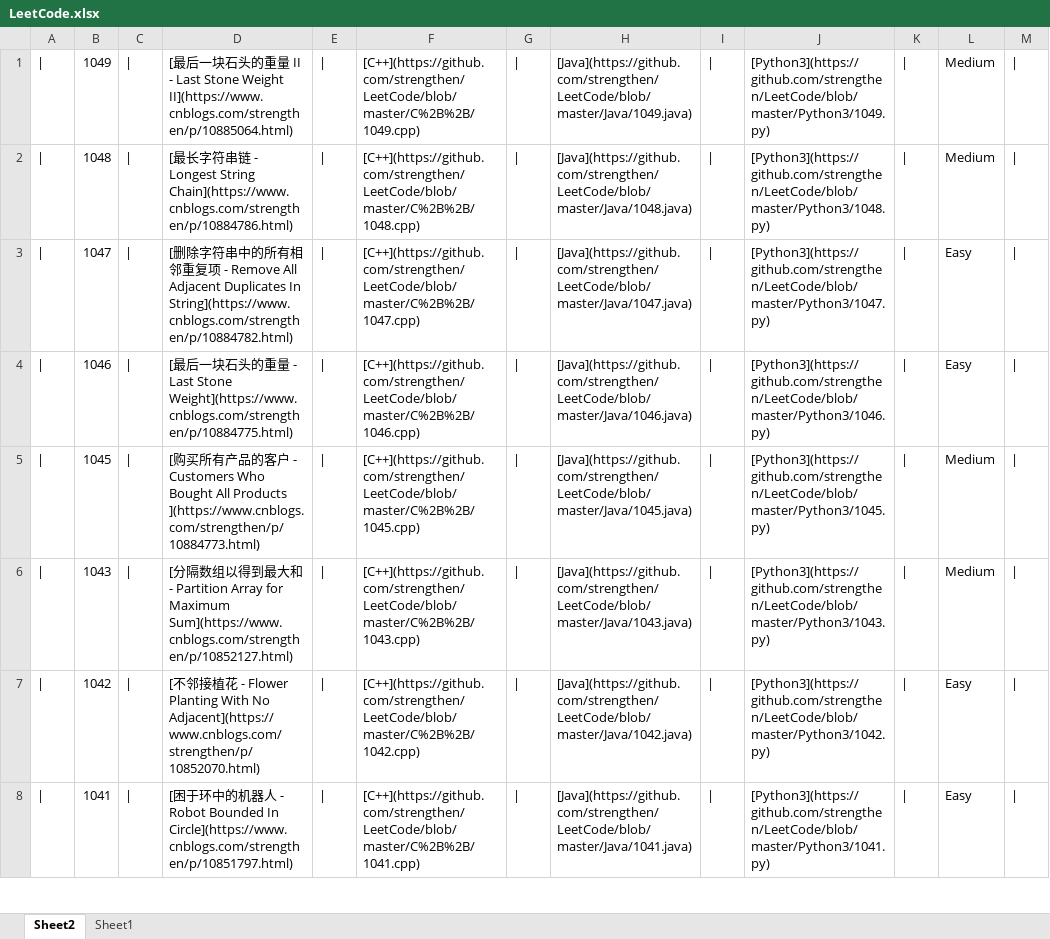
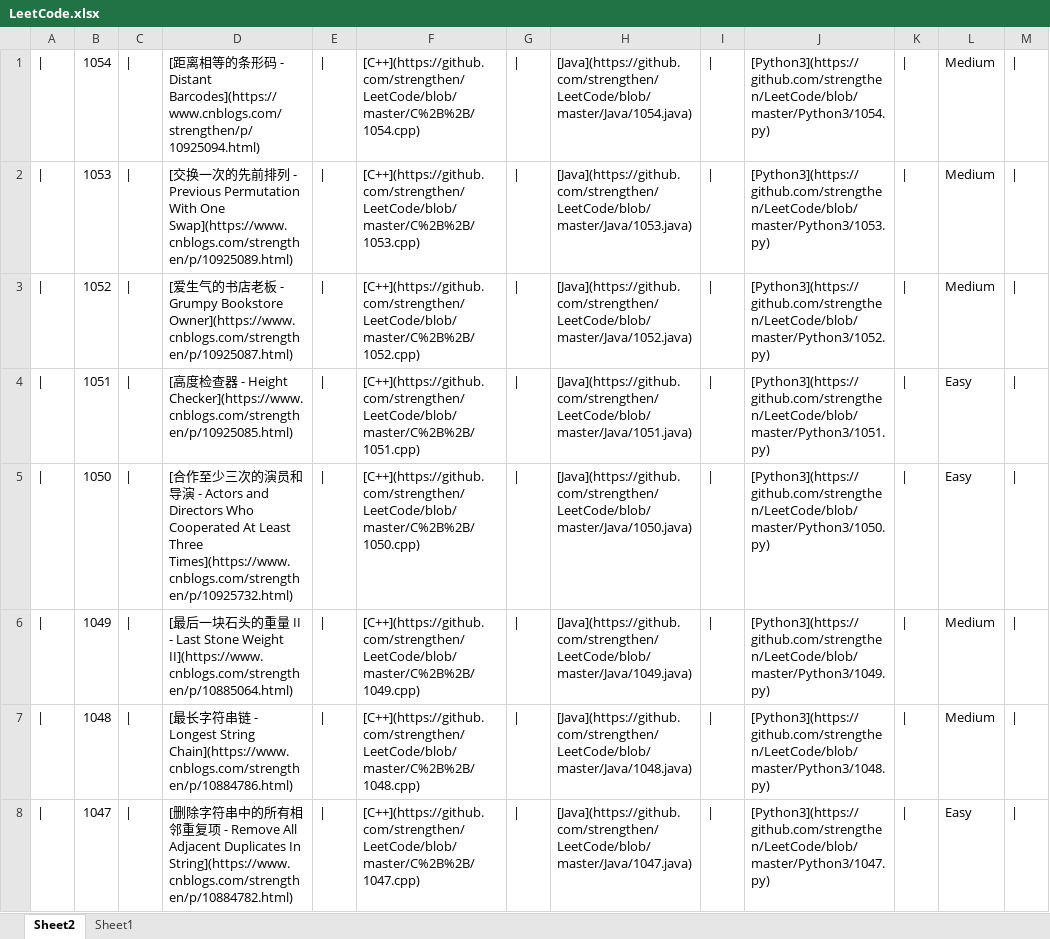
Before and after one commit to strengthen/LeetCode, an Excel workbook: Swift/LeetCode.xlsx, sheet Sheet2, drawn as a sheet; only a part is shown; the shorter side is filled out with more unchanged rows; values as stored, in another font and other column widths than the file's, no borders; the diff names each change by its address in the sheet, - before the commit and + after, or states it on an @@ line.

```diff
--- a/Swift/LeetCode.xlsx (sheet Sheet2)
+++ b/Swift/LeetCode.xlsx (sheet Sheet2)
+row 1: | | 1054 | | | [距离相等的条形码 - Distant Barcodes](https://www.cnblogs.com/strengthen/p/10925094.html) | | | [C++](https://github.com/strengthen/LeetCode/blob/master/C%2B%2B/1054.cpp) | | | [Java](https://github.com/strengthen/LeetCode/blob/master/Java/1054.java) | | | [Python3](https://github.com/strengthen/LeetCode/blob/master/Python3/1054.py) | | | Medium
+row 2: | | 1053 | | | [交换一次的先前排列 - Previous Permutation With One Swap](https://www.cnblogs.com/strengthen/p/10925089.html) | | | [C++](https://github.com/strengthen/LeetCode/blob/master/C%2B%2B/1053.cpp) | | | [Java](https://github.com/strengthen/LeetCode/blob/master/Java/1053.java) | | | [Python3](https://github.com/strengthen/LeetCode/blob/master/Python3/1053.py) | | | Medium
+row 3: | | 1052 | | | [爱生气的书店老板 - Grumpy Bookstore Owner](https://www.cnblogs.com/strengthen/p/10925087.html) | | | [C++](https://github.com/strengthen/LeetCode/blob/master/C%2B%2B/1052.cpp) | | | [Java](https://github.com/strengthen/LeetCode/blob/master/Java/1052.java) | | | [Python3](https://github.com/strengthen/LeetCode/blob/master/Python3/1052.py) | | | Medium
+row 4: | | 1051 | | | [高度检查器 - Height Checker](https://www.cnblogs.com/strengthen/p/10925085.html) | | | [C++](https://github.com/strengthen/LeetCode/blob/master/C%2B%2B/1051.cpp) | | | [Java](https://github.com/strengthen/LeetCode/blob/master/Java/1051.java) | | | [Python3](https://github.com/strengthen/LeetCode/blob/master/Python3/1051.py) | | | Easy
+row 5: | | 1050 | | | [合作至少三次的演员和导演 - Actors and Directors Who Cooperated At Least Three Times](https://www.cnblogs.com/strengthen/p/10925732.html) | | | [C++](https://github.com/strengthen/LeetCode/blob/master/C%2B%2B/1050.cpp) | | | [Java](https://github.com/strengthen/LeetCode/blob/master/Java/1050.java) | | | [Python3](https://github.com/strengthen/LeetCode/blob/master/Python3/1050.py) | | | Easy
```
Also changed, not shown: 13 other files.
